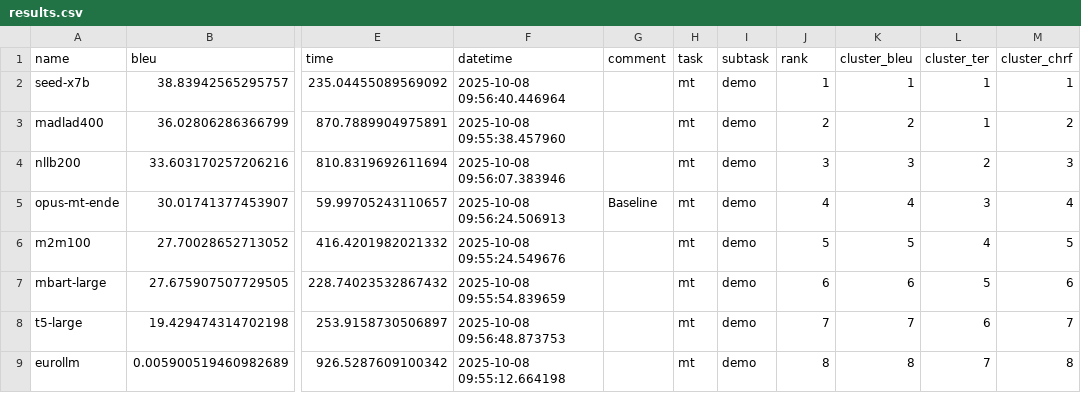
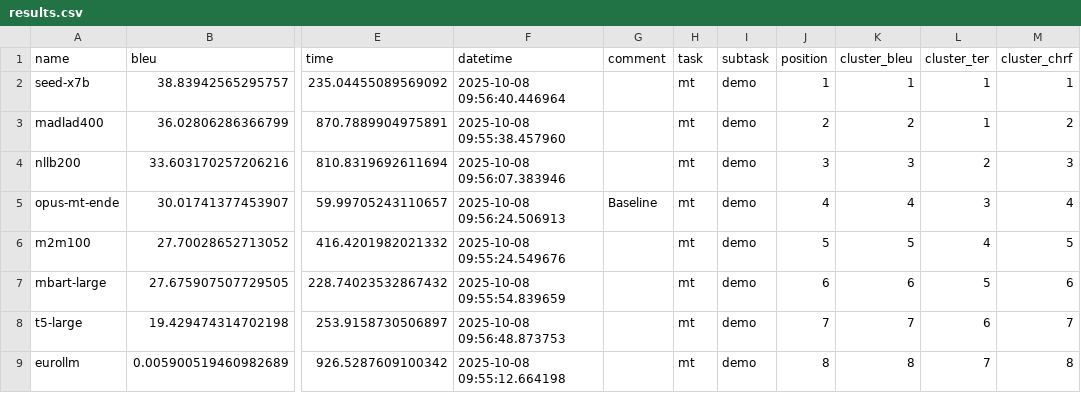
Before and after one commit to sergiogg-ops/deep, a CSV file: demo/results.csv, drawn as a sheet; only a part is shown, gaps mark what is left out; the diff names each change by its address in the sheet, - before the commit and + after, or states it on an @@ line.

Commit message:
rank labels

```diff
--- a/demo/results.csv
+++ b/demo/results.csv
-J1: rank
+J1: position
```
Also changed, not shown: 3 other files.
